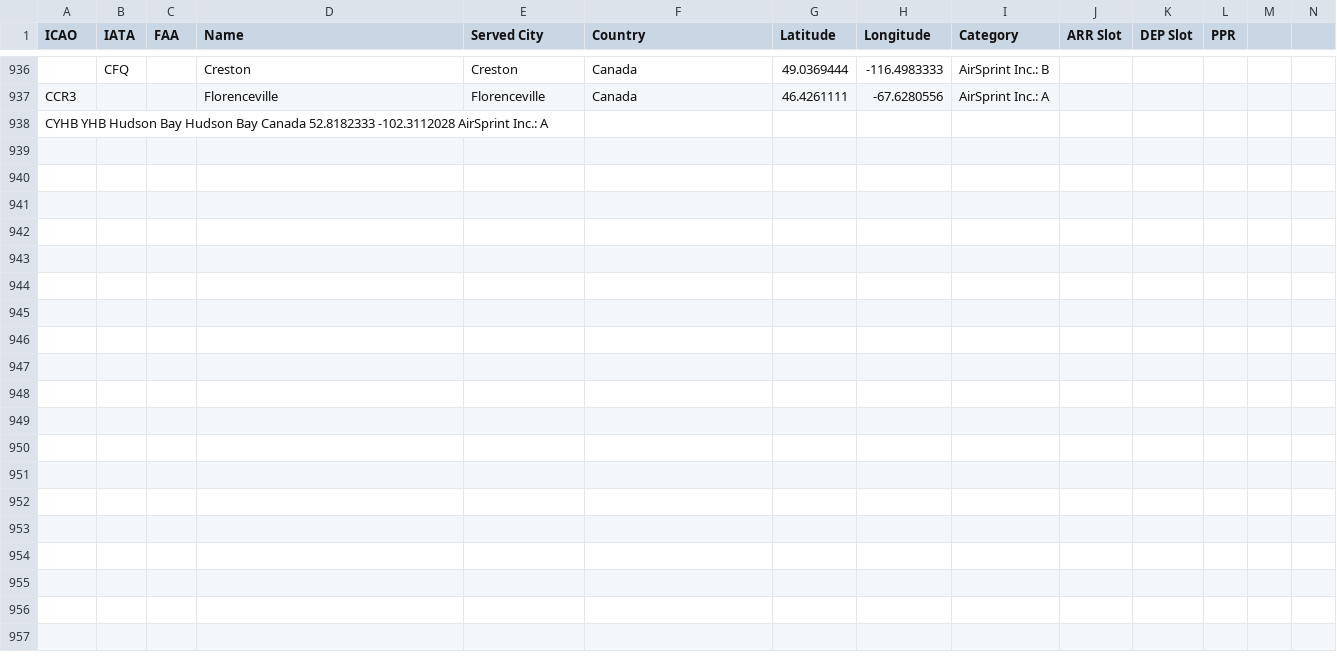
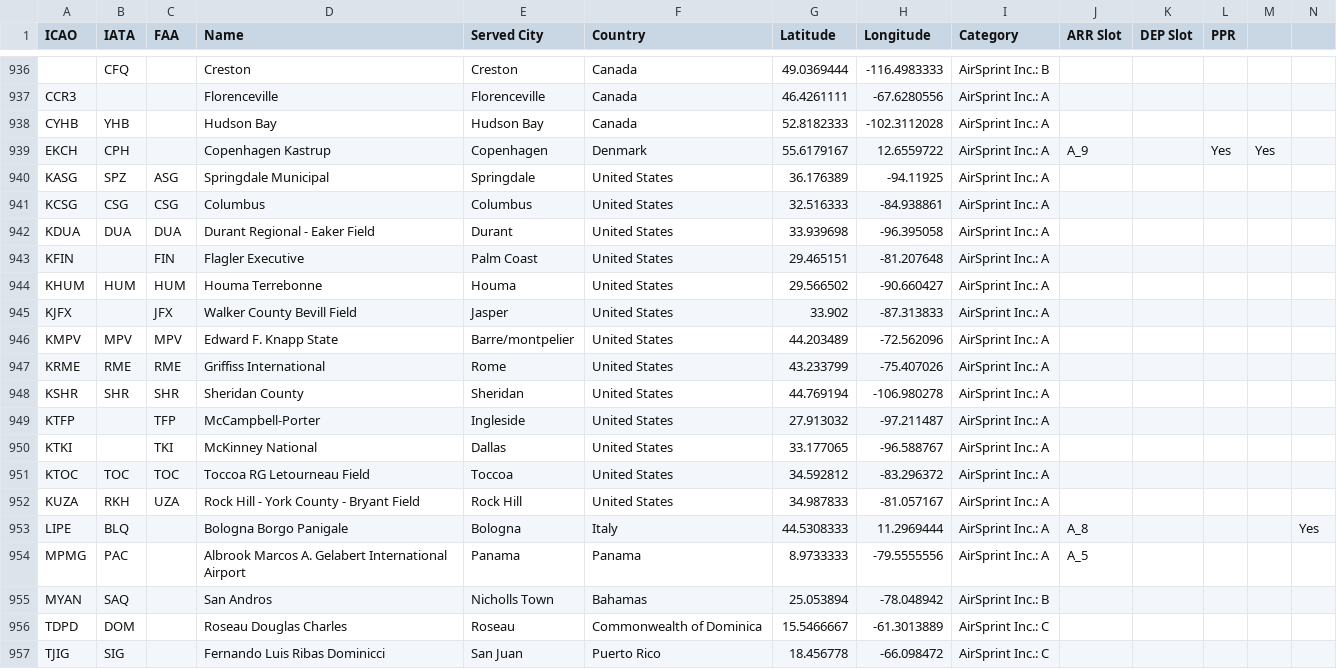
Before and after one commit to Captainmorgan37/AirSprint-Tools, a CSV file: data/Airports_Fl3xx_Categories.csv, drawn as a sheet; only a part is shown, gaps mark what is left out; removed rows and columns are numbered as before the commit, all else as after; the diff names each change by its address in the sheet, - before the commit and + after, or states it on an @@ line.

```diff
--- a/data/Airports_Fl3xx_Categories.csv
+++ b/data/Airports_Fl3xx_Categories.csv
-row 938: CYHB YHB Hudson Bay Hudson Bay Canada 52.8182333 -102.3112028 AirSprint Inc.: A
+row 938: CYHB | YHB |  | Hudson Bay | Hudson Bay | Canada | 52.8182333 | -102.3112028 | AirSprint Inc.: A
+row 939: EKCH | CPH |  | Copenhagen Kastrup | Copenhagen | Denmark | 55.6179167 | 12.6559722 | AirSprint Inc.: A | A_9 |  | Yes | Yes
+row 940: KASG | SPZ | ASG | Springdale Municipal | Springdale | United States | 36.176389 | -94.11925 | AirSprint Inc.: A
+row 941: KCSG | CSG | CSG | Columbus | Columbus | United States | 32.516333 | -84.938861 | AirSprint Inc.: A
+row 942: KDUA | DUA | DUA | Durant Regional - Eaker Field | Durant | United States | 33.939698 | -96.395058 | AirSprint Inc.: A
+row 943: KFIN |  | FIN | Flagler Executive | Palm Coast | United States | 29.465151 | -81.207648 | AirSprint Inc.: A
+row 944: KHUM | HUM | HUM | Houma Terrebonne | Houma | United States | 29.566502 | -90.660427 | AirSprint Inc.: A
+row 945: KJFX |  | JFX | Walker County Bevill Field | Jasper | United States | 33.902 | -87.313833 | AirSprint Inc.: A
+row 946: KMPV | MPV | MPV | Edward F. Knapp State | Barre/montpelier | United States | 44.203489 | -72.562096 | AirSprint Inc.: A
+row 947: KRME | RME | RME | Griffiss International | Rome | United States | 43.233799 | -75.407026 | AirSprint Inc.: A
+row 948: KSHR | SHR | SHR | Sheridan County | Sheridan | United States | 44.769194 | -106.980278 | AirSprint Inc.: A
+row 949: KTFP |  | TFP | McCampbell-Porter | Ingleside | United States | 27.913032 | -97.211487 | AirSprint Inc.: A
+row 950: KTKI |  | TKI | McKinney National | Dallas | United States | 33.177065 | -96.588767 | AirSprint Inc.: A
+row 951: KTOC | TOC | TOC | Toccoa RG Letourneau Field | Toccoa | United States | 34.592812 | -83.296372 | AirSprint Inc.: A
+row 952: KUZA | RKH | UZA | Rock Hill - York County - Bryant Field | Rock Hill | United States | 34.987833 | -81.057167 | AirSprint Inc.: A
+row 953: LIPE | BLQ |  | Bologna Borgo Panigale | Bologna | Italy | 44.5308333 | 11.2969444 | AirSprint Inc.: A | A_8 |  |  |  | Yes
+row 954: MPMG | PAC |  | Albrook Marcos A. Gelabert International Airport | Panama | Panama | 8.9733333 | -79.5555556 | AirSprint Inc.: A | A_5
+row 955: MYAN | SAQ |  | San Andros | Nicholls Town | Bahamas | 25.053894 | -78.048942 | AirSprint Inc.: B
+row 956: TDPD | DOM |  | Roseau Douglas Charles | Roseau | Commonwealth of Dominica | 15.5466667 | -61.3013889 | AirSprint Inc.: C
+row 957: TJIG | SIG |  | Fernando Luis Ribas Dominicci | San Juan | Puerto Rico | 18.456778 | -66.098472 | AirSprint Inc.: C
```
